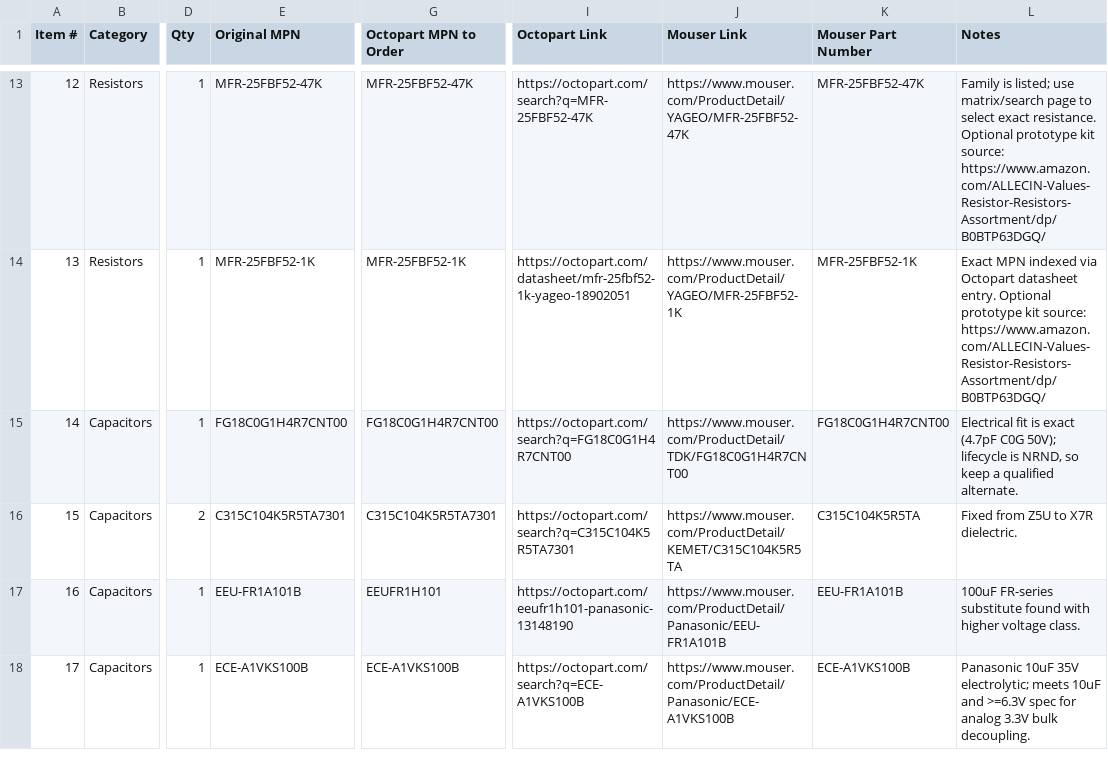
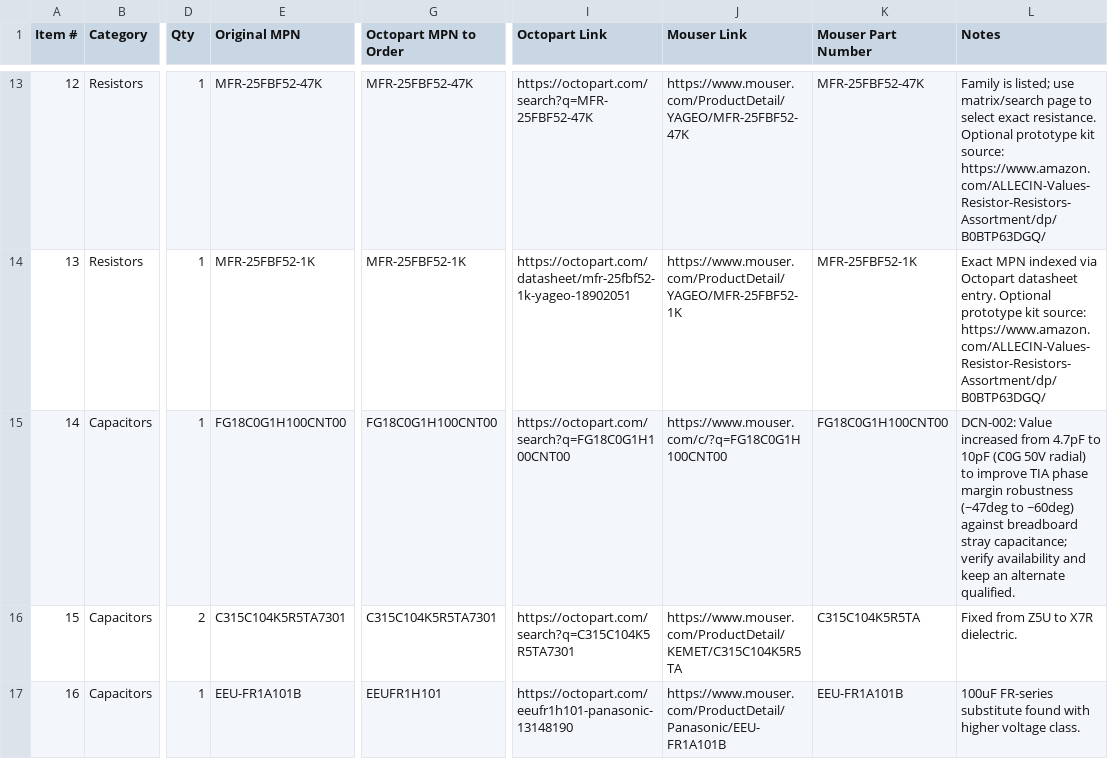
Before and after one commit to Ely-S/Cerebro, a CSV file: BOM.csv, drawn as a sheet; only a part is shown, gaps mark what is left out; the shorter side is filled out with more unchanged rows; the diff names each change by its address in the sheet, - before the commit and + after, or states it on an @@ line.

Commit message:
Transimpedance Amplifier Stability  improvement

```diff
--- a/BOM.csv
+++ b/BOM.csv
-E15 (Original MPN): FG18C0G1H4R7CNT00
+E15 (Original MPN): FG18C0G1H100CNT00
-G15 (Octopart MPN to Order): FG18C0G1H4R7CNT00
+G15 (Octopart MPN to Order): FG18C0G1H100CNT00
-I15 (Octopart Link): https://octopart.com/search?q=FG18C0G1H4R7CNT00
+I15 (Octopart Link): https://octopart.com/search?q=FG18C0G1H100CNT00
-J15 (Mouser Link): https://www.mouser.com/ProductDetail/TDK/FG18C0G1H4R7CNT00
+J15 (Mouser Link): https://www.mouser.com/c/?q=FG18C0G1H100CNT00
-K15 (Mouser Part Number): FG18C0G1H4R7CNT00
+K15 (Mouser Part Number): FG18C0G1H100CNT00
-L15 (Notes): Electrical fit is exact (4.7pF C0G 50V); lifecycle is NRND, so keep a qualified alternate.
+L15 (Notes): DCN-002: Value increased from 4.7pF to 10pF (C0G 50V radial) to improve TIA phase margin robustness (~47deg to ~60deg) against breadboard stray capacitance; verify availability and keep an alternate qualified.
```
Also changed, not shown: 7 other files.
